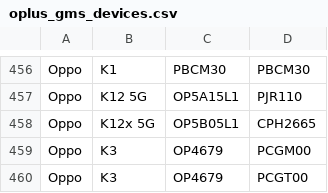
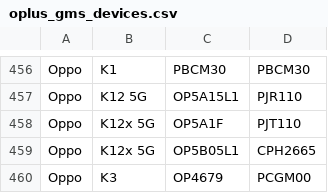
Before and after one commit to Soar1989/get_android_data, a CSV file: data/oplus_gms_devices.csv, drawn as a sheet; only a part is shown, gaps mark what is left out; the shorter side is filled out with more unchanged rows; the diff names each change by its address in the sheet, - before the commit and + after, or states it on an @@ line.

```diff
--- a/data/oplus_gms_devices.csv
+++ b/data/oplus_gms_devices.csv
+row 458: Oppo | K12x 5G | OP5A1F | PJT110
```
